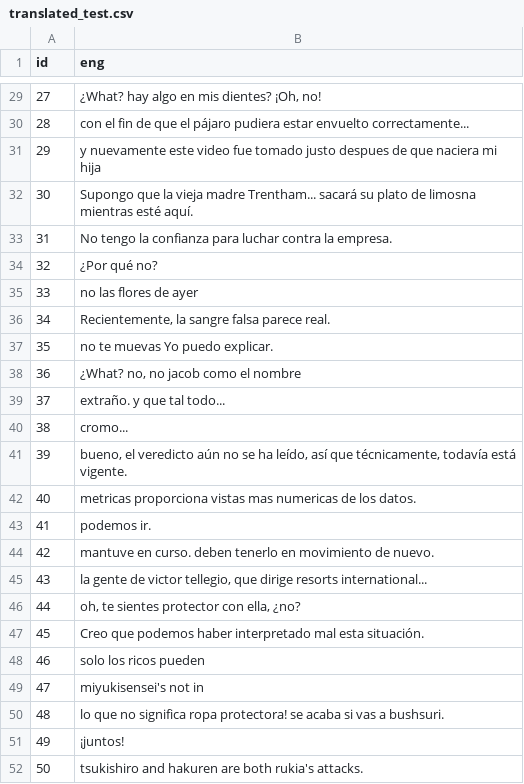
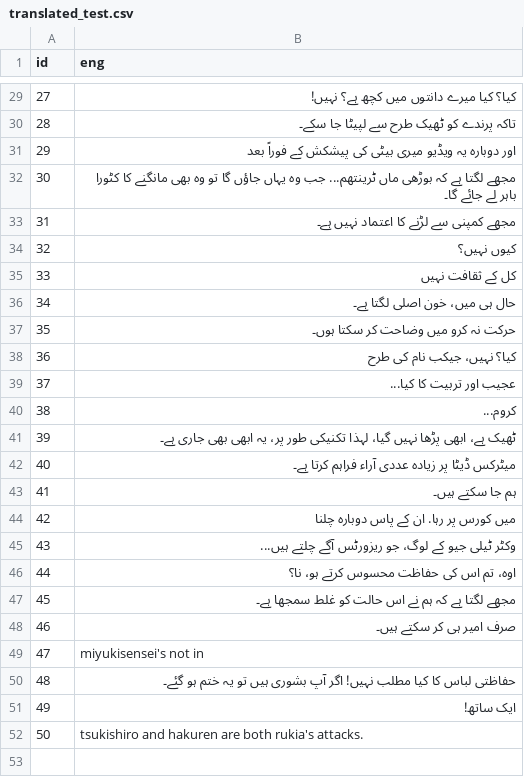
Before and after one commit to ML-Dev-Hub/csv_trans, a CSV file: data/translated_test.csv, drawn as a sheet; only a part is shown, gaps mark what is left out; the diff covers the shown part only.

```diff
--- a/data/translated_test.csv
+++ b/data/translated_test.csv
@@ -29,24 +29,24 @@ id,eng
-27,"¿What? hay algo en mis dientes? ¡Oh, no!"
-28,con el fin de que el pájaro pudiera estar envuelto correctamente...
-29,y nuevamente este video fue tomado justo despues de que naciera mi hija
-30,Supongo que la vieja madre Trentham... sacará su plato de limosna mientras esté aquí.
-31,No tengo la confianza para luchar contra la empresa.
-32,¿Por qué no?
-33,no las flores de ayer
-34,"Recientemente, la sangre falsa parece real."
-35,no te muevas Yo puedo explicar.
-36,"¿What? no, no jacob como el nombre"
-37,extraño. y que tal todo...
-38,cromo...
-39,"bueno, el veredicto aún no se ha leído, así que técnicamente, todavía está vigente."
-40,metricas proporciona vistas mas numericas de los datos.
-41,podemos ir.
-42,mantuve en curso. deben tenerlo en movimiento de nuevo.
-43,"la gente de victor tellegio, que dirige resorts international..."
-44,"oh, te sientes protector con ella, ¿no?"
-45,Creo que podemos haber interpretado mal esta situación.
-46,solo los ricos pueden
+27,کیا؟ کیا میرے دانتوں میں کچھ ہے؟ نہیں!
+28,تاکہ پرندے کو ٹھیک طرح سے لپیٹا جا سکے۔
+29,اور دوبارہ یہ ویڈیو میری بیٹی کی پیشکش کے فوراً بعد
+30,مجھے لگتا ہے کہ بوڑھی ماں ٹرینتھم... جب وہ یہاں جاؤں گا تو وہ بھی مانگنے کا کٹورا باہر لے جائے گا۔
+31,مجھے کمپنی سے لڑنے کا اعتماد نہیں ہے۔
+32,کیوں نہیں؟
+33,کل کے ثقافت نہیں
+34,حال ہی میں، خون اصلی لگتا ہے۔
+35,حرکت نہ کرو میں وضاحت کر سکتا ہوں۔
+36,کیا؟ نہیں، جیکب نام کی طرح
+37,عجیب اور تربیت کا کیا...
+38,کروم...
+39,ٹھیک ہے، ابھی پڑھا نہیں گیا، لہذا تکنیکی طور پر، یہ ابھی بھی جاری ہے۔
+40,میٹرکس ڈیٹا پر زیادہ عددی آراء فراہم کرتا ہے۔
+41,ہم جا سکتے ہیں۔
+42,میں کورس پر رہا. ان کے پاس دوبارہ چلنا
+43,وکٹر ٹیلی جیو کے لوگ، جو ریزورٹس آگے چلتے ہیں...
+44,اوہ، تم اس کی حفاظت محسوس کرتے ہو، نا؟
+45,مجھے لگتا ہے کہ ہم نے اس حالت کو غلط سمجھا ہے۔
+46,صرف امیر ہی کر سکتے ہیں۔
 47,miyukisensei's not in
-48,lo que no significa ropa protectora! se acaba si vas a bushsuri.
-49,¡juntos!
+48,حفاظتی لباس کا کیا مطلب نہیں! اگر آپ بشوری ہیں تو یہ ختم ہو گئے۔
+49,ایک ساتھ!
 50,tsukishiro and hakuren are both rukia's attacks.
```
Also changed, not shown: 26 edited cells elsewhere in this file, 2 other files.
